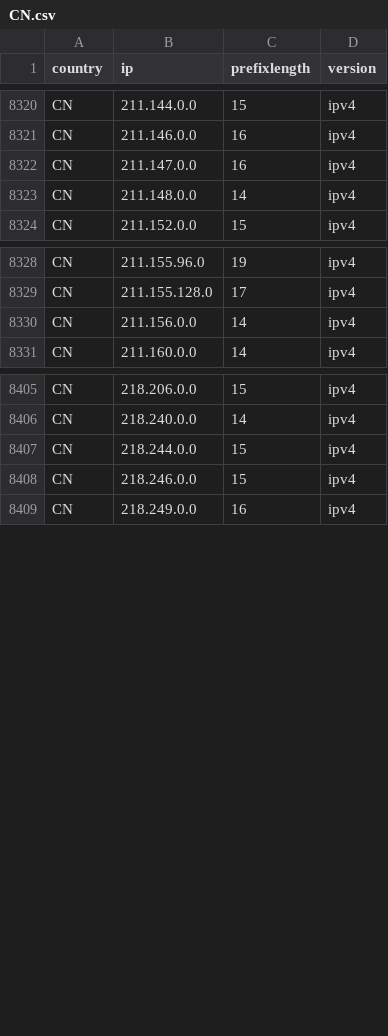
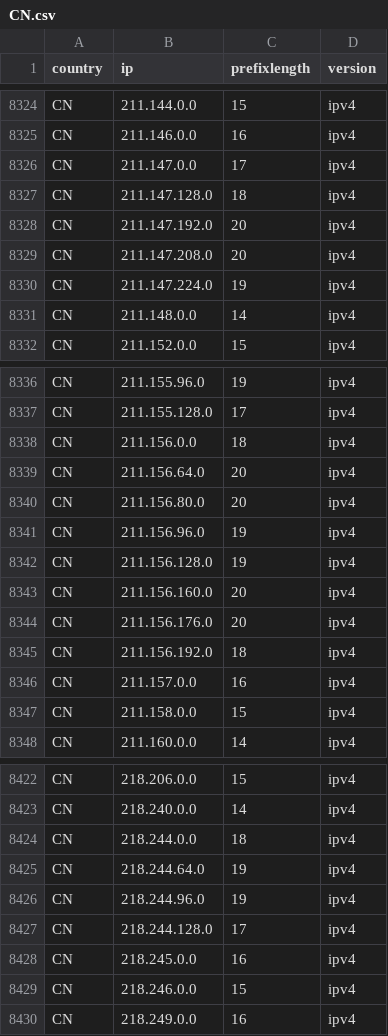
Before and after one commit to HotCakeX/Official-IANA-IP-blocks, a CSV file: CSV/IPV4/CN.csv, drawn as a sheet; only a part is shown, gaps mark what is left out; the diff covers the shown part only.

Commit message:
updating sources and list

```diff
--- a/CSV/IPV4/CN.csv
+++ b/CSV/IPV4/CN.csv
@@ -8321,3 +8325,7 @@ CN,211.144.0.0,15,ipv4
 CN,211.146.0.0,16,ipv4
-CN,211.147.0.0,16,ipv4
+CN,211.147.0.0,17,ipv4
+CN,211.147.128.0,18,ipv4
+CN,211.147.192.0,20,ipv4
+CN,211.147.208.0,20,ipv4
+CN,211.147.224.0,19,ipv4
 CN,211.148.0.0,14,ipv4
@@ -8329,3 +8337,12 @@ CN,211.155.96.0,19,ipv4
 CN,211.155.128.0,17,ipv4
-CN,211.156.0.0,14,ipv4
+CN,211.156.0.0,18,ipv4
+CN,211.156.64.0,20,ipv4
+CN,211.156.80.0,20,ipv4
+CN,211.156.96.0,19,ipv4
+CN,211.156.128.0,19,ipv4
+CN,211.156.160.0,20,ipv4
+CN,211.156.176.0,20,ipv4
+CN,211.156.192.0,18,ipv4
+CN,211.157.0.0,16,ipv4
+CN,211.158.0.0,15,ipv4
 CN,211.160.0.0,14,ipv4
@@ -8406,3 +8423,7 @@ CN,218.206.0.0,15,ipv4
 CN,218.240.0.0,14,ipv4
-CN,218.244.0.0,15,ipv4
+CN,218.244.0.0,18,ipv4
+CN,218.244.64.0,19,ipv4
+CN,218.244.96.0,19,ipv4
+CN,218.244.128.0,17,ipv4
+CN,218.245.0.0,16,ipv4
 CN,218.246.0.0,15,ipv4
```
Also changed, not shown: 4 added rows and 2 edited cells elsewhere in this file, CSV/IPV4/IN.csv, CSV/IPV4/PK.csv, 42 other files.
